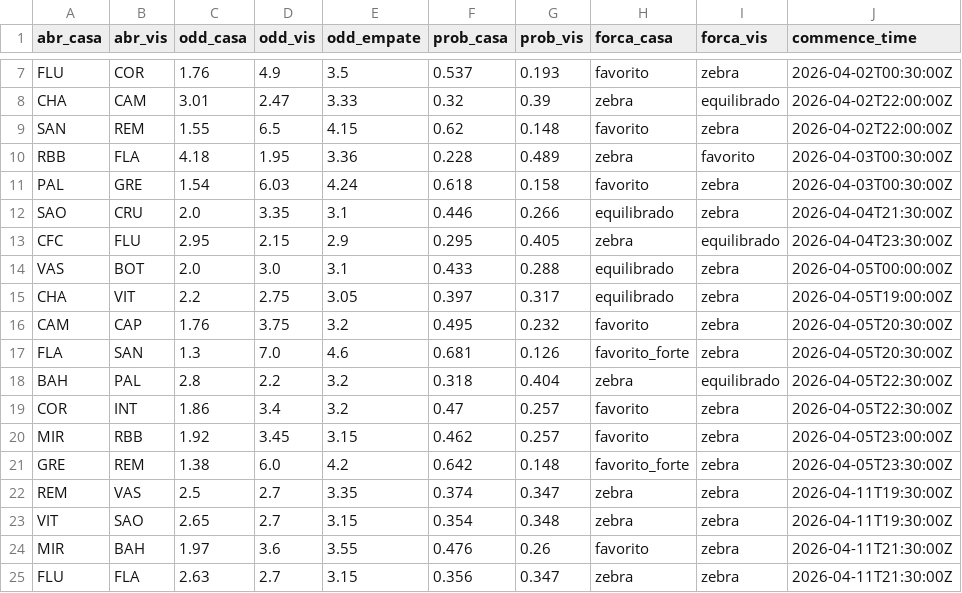
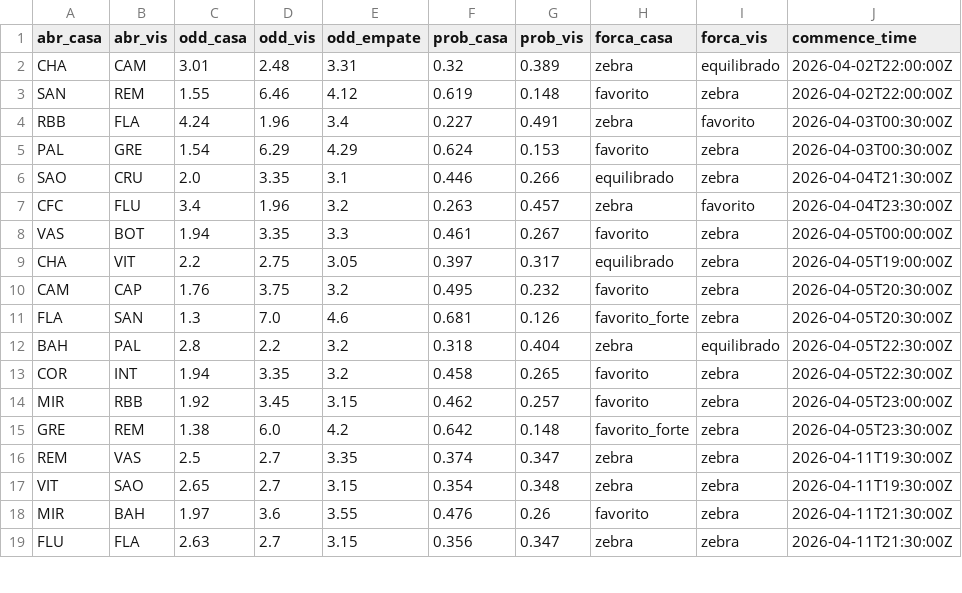
Before and after one commit to FilipeNamorato/extracaoCartola, a CSV file: docs/data/odds.csv, drawn as a sheet; only a part is shown, gaps mark what is left out; removed rows and columns are numbered as before the commit, all else as after; the diff covers the shown part only; the diff names each change by its address in the sheet, - before the commit and + after, or states it on an @@ line.

```diff
--- a/docs/data/odds.csv
+++ b/docs/data/odds.csv
-row 7: FLU | COR | 1.76 | 4.9 | 3.5 | 0.537 | 0.193 | favorito | zebra | 2026-04-02T00:30:00Z
-D2 (odd_vis): 2.47
+D2 (odd_vis): 2.48
-E2 (odd_empate): 3.33
+E2 (odd_empate): 3.31
-G2 (prob_vis): 0.39
+G2 (prob_vis): 0.389
-D3 (odd_vis): 6.5
+D3 (odd_vis): 6.46
-E3 (odd_empate): 4.15
+E3 (odd_empate): 4.12
-F3 (prob_casa): 0.62
+F3 (prob_casa): 0.619
-C4 (odd_casa): 4.18
+C4 (odd_casa): 4.24
-D4 (odd_vis): 1.95
+D4 (odd_vis): 1.96
-E4 (odd_empate): 3.36
+E4 (odd_empate): 3.4
-F4 (prob_casa): 0.228
+F4 (prob_casa): 0.227
-G4 (prob_vis): 0.489
+G4 (prob_vis): 0.491
-D5 (odd_vis): 6.03
+D5 (odd_vis): 6.29
-E5 (odd_empate): 4.24
+E5 (odd_empate): 4.29
-F5 (prob_casa): 0.618
+F5 (prob_casa): 0.624
-G5 (prob_vis): 0.158
+G5 (prob_vis): 0.153
-C7 (odd_casa): 2.95
+C7 (odd_casa): 3.4
-D7 (odd_vis): 2.15
+D7 (odd_vis): 1.96
-E7 (odd_empate): 2.9
+E7 (odd_empate): 3.2
-F7 (prob_casa): 0.295
+F7 (prob_casa): 0.263
-G7 (prob_vis): 0.405
+G7 (prob_vis): 0.457
-I7 (forca_vis): equilibrado
+I7 (forca_vis): favorito
-C8 (odd_casa): 2.0
+C8 (odd_casa): 1.94
-D8 (odd_vis): 3.0
+D8 (odd_vis): 3.35
-E8 (odd_empate): 3.1
+E8 (odd_empate): 3.3
-F8 (prob_casa): 0.433
+F8 (prob_casa): 0.461
-G8 (prob_vis): 0.288
+G8 (prob_vis): 0.267
-H8 (forca_casa): equilibrado
+H8 (forca_casa): favorito
-C13 (odd_casa): 1.86
+C13 (odd_casa): 1.94
-D13 (odd_vis): 3.4
+D13 (odd_vis): 3.35
-F13 (prob_casa): 0.47
+F13 (prob_casa): 0.458
-G13 (prob_vis): 0.257
+G13 (prob_vis): 0.265
```
Also changed, not shown: 1 added row, 5 removed rows and 5 edited cells elsewhere in this file, docs/data/atletas_enriquecido.csv, docs/data/atletas_escalacao.csv, 11 other files.
